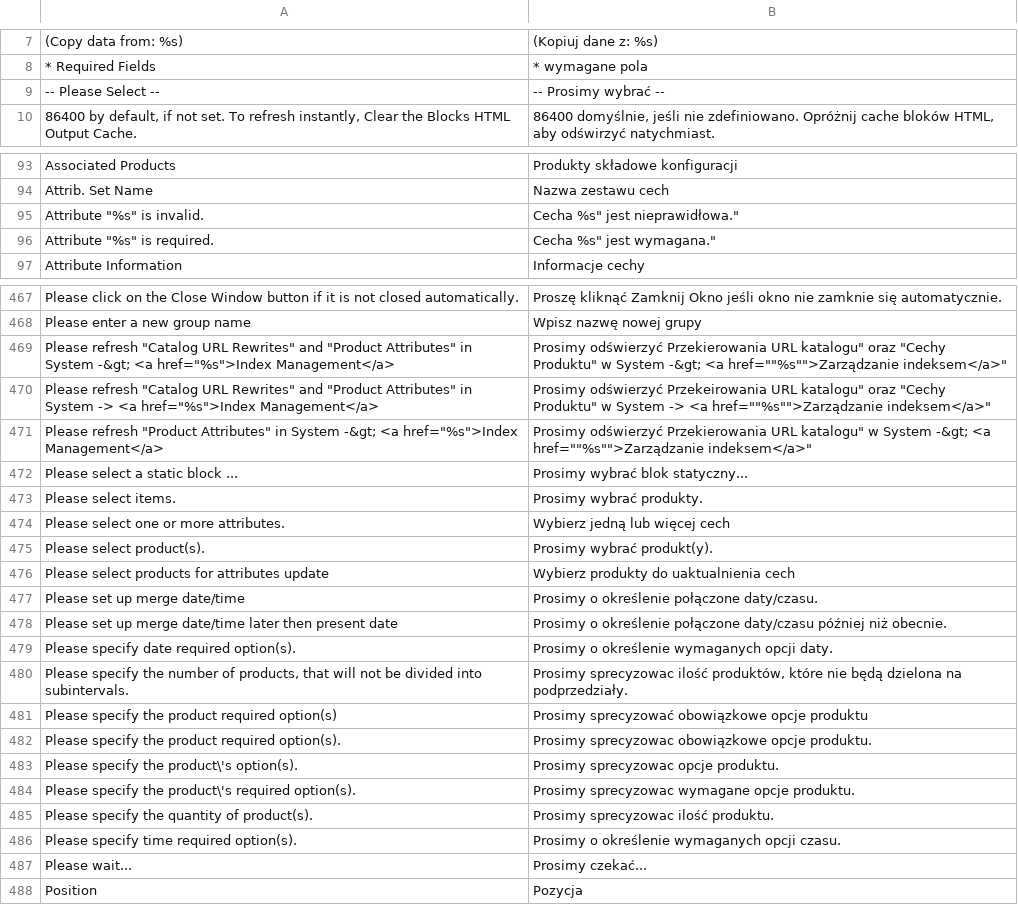
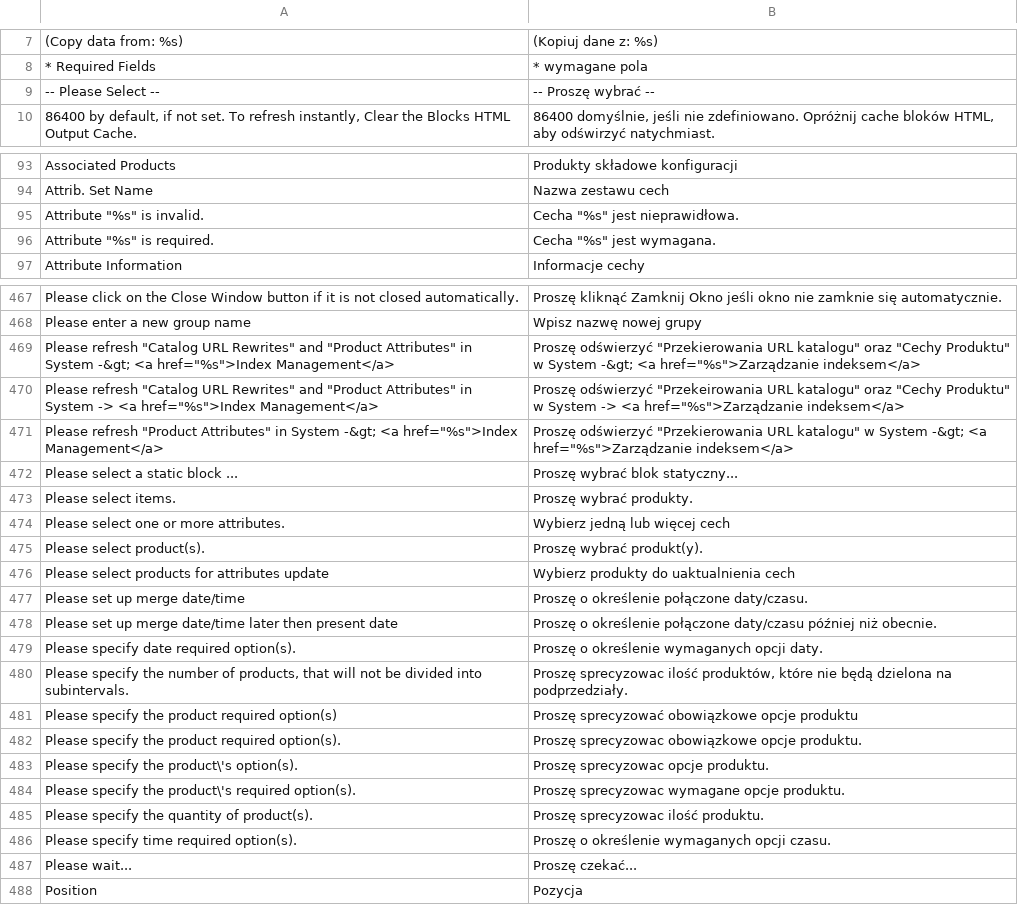
Before and after one commit to SnowdogApps/Magento-Translation-pl_PL, a CSV file: pl_PL/Mage_Catalog.csv, drawn as a sheet; only a part is shown, gaps mark what is left out; the diff covers the shown part only.

```diff
--- a/pl_PL/Mage_Catalog.csv
+++ b/pl_PL/Mage_Catalog.csv
@@ -8,3 +8,3 @@
 "* Required Fields","* wymagane pola"
-"-- Please Select --","-- Prosimy wybrać --"
+"-- Please Select --","-- Proszę wybrać --"
 "86400 by default, if not set. To refresh instantly, Clear the Blocks HTML Output Cache.","86400 domyślnie, jeśli nie zdefiniowano. Opróżnij cache bloków HTML, aby odświrzyć natychmiast."
@@ -95,4 +95,4 @@
 "Attrib. Set Name","Nazwa zestawu cech"
-"Attribute ""%s"" is invalid.","Cecha "%s" jest nieprawidłowa."
-"Attribute ""%s"" is required.","Cecha "%s" jest wymagana."
+"Attribute ""%s"" is invalid.","Cecha ""%s"" jest nieprawidłowa."
+"Attribute ""%s"" is required.","Cecha ""%s"" jest wymagana."
 "Attribute Information","Informacje cechy"
@@ -469,21 +469,21 @@
 "Please enter a new group name","Wpisz nazwę nowej grupy"
-"Please refresh ""Catalog URL Rewrites"" and ""Product Attributes"" in System -&gt; <a href=""%s"">Index Management</a>","Prosimy odświerzyć "Przekierowania URL katalogu" oraz "Cechy Produktu" w System -&gt; <a href=""%s"">Zarządzanie indeksem</a>"
-"Please refresh ""Catalog URL Rewrites"" and ""Product Attributes"" in System -> <a href=""%s"">Index Management</a>","Prosimy odświerzyć "Przekeirowania URL katalogu" oraz "Cechy Produktu" w System -> <a href=""%s"">Zarządzanie indeksem</a>"
-"Please refresh ""Product Attributes"" in System -&gt; <a href=""%s"">Index Management</a>","Prosimy odświerzyć "Przekierowania URL katalogu" w System -&gt; <a href=""%s"">Zarządzanie indeksem</a>"
-"Please select a static block ...","Prosimy wybrać blok statyczny..."
-"Please select items.","Prosimy wybrać produkty."
+"Please refresh ""Catalog URL Rewrites"" and ""Product Attributes"" in System -&gt; <a href=""%s"">Index Management</a>","Proszę odświerzyć ""Przekierowania URL katalogu"" oraz ""Cechy Produktu"" w System -&gt; <a href=""%s"">Zarządzanie indeksem</a>"
+"Please refresh ""Catalog URL Rewrites"" and ""Product Attributes"" in System -> <a href=""%s"">Index Management</a>","Proszę odświerzyć ""Przekeirowania URL katalogu"" oraz ""Cechy Produktu"" w System -> <a href=""%s"">Zarządzanie indeksem</a>"
+"Please refresh ""Product Attributes"" in System -&gt; <a href=""%s"">Index Management</a>","Proszę odświerzyć ""Przekierowania URL katalogu"" w System -&gt; <a href=""%s"">Zarządzanie indeksem</a>"
+"Please select a static block ...","Proszę wybrać blok statyczny..."
+"Please select items.","Proszę wybrać produkty."
 "Please select one or more attributes.","Wybierz jedną lub więcej cech"
-"Please select product(s).","Prosimy wybrać produkt(y)."
+"Please select product(s).","Proszę wybrać produkt(y)."
 "Please select products for attributes update","Wybierz produkty do uaktualnienia cech"
-"Please set up merge date/time","Prosimy o określenie połączone daty/czasu."
-"Please set up merge date/time later then present date","Prosimy o określenie połączone daty/czasu później niż obecnie."
-"Please specify date required option(s).","Prosimy o określenie wymaganych opcji daty."
-"Please specify the number of products, that will not be divided into subintervals.","Prosimy sprecyzowac ilość produktów, które nie będą dzielona na podprzedziały."
-"Please specify the product required option(s)","Prosimy sprecyzować obowiązkowe opcje produktu"
-"Please specify the product required option(s).","Prosimy sprecyzowac obowiązkowe opcje produktu."
-"Please specify the product\'s option(s).","Prosimy sprecyzowac opcje produktu."
-"Please specify the product\'s required option(s).","Prosimy sprecyzowac wymagane opcje produktu."
-"Please specify the quantity of product(s).","Prosimy sprecyzowac ilość produktu."
-"Please specify time required option(s).","Prosimy o określenie wymaganych opcji czasu."
-"Please wait...","Prosimy czekać..."
+"Please set up merge date/time","Proszę o określenie połączone daty/czasu."
+"Please set up merge date/time later then present date","Proszę o określenie połączone daty/czasu później niż obecnie."
+"Please specify date required option(s).","Proszę o określenie wymaganych opcji daty."
+"Please specify the number of products, that will not be divided into subintervals.","Proszę sprecyzowac ilość produktów, które nie będą dzielona na podprzedziały."
+"Please specify the product required option(s)","Proszę sprecyzować obowiązkowe opcje produktu"
+"Please specify the product required option(s).","Proszę sprecyzowac obowiązkowe opcje produktu."
+"Please specify the product\'s option(s).","Proszę sprecyzowac opcje produktu."
+"Please specify the product\'s required option(s).","Proszę sprecyzowac wymagane opcje produktu."
+"Please specify the quantity of product(s).","Proszę sprecyzowac ilość produktu."
+"Please specify time required option(s).","Proszę o określenie wymaganych opcji czasu."
+"Please wait...","Proszę czekać..."
 "Position","Pozycja"
```
Also changed, not shown: 24 edited cells elsewhere in this file, pl_PL/Mage_CatalogInventory.csv, pl_PL/Mage_Checkout.csv, 48 other files.
